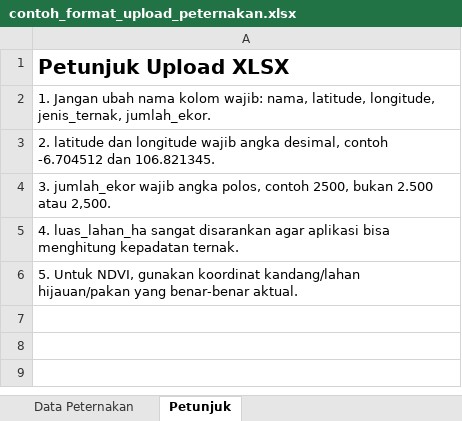
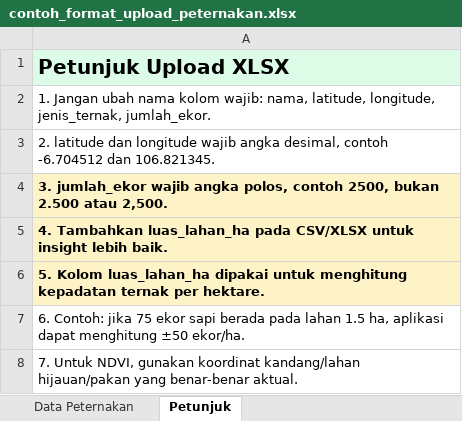
Before and after one commit to adiorany3/LokasiTernak, an Excel workbook: contoh_format_upload_peternakan.xlsx, sheet Petunjuk, drawn as a sheet; values as stored, in another font and other column widths than the file's, no borders; the diff names each change by its address in the sheet, - before the commit and + after, or states it on an @@ line.

Commit message:
Add files via upload

```diff
--- a/contoh_format_upload_peternakan.xlsx (sheet Petunjuk)
+++ b/contoh_format_upload_peternakan.xlsx (sheet Petunjuk)
-A1 fill: none
+A1 fill: #DCFCE7
@@ A4:A6 fill: none → #FEF3C7, bold: off → on @@
-A5: 4. luas_lahan_ha sangat disarankan agar aplikasi bisa menghitung kepadatan ternak.
+A5: 4. Tambahkan luas_lahan_ha pada CSV/XLSX untuk insight lebih baik.
-A6: 5. Untuk NDVI, gunakan koordinat kandang/lahan hijauan/pakan yang benar-benar aktual.
+A6: 5. Kolom luas_lahan_ha dipakai untuk menghitung kepadatan ternak per hektare.
+row 7: 6. Contoh: jika 75 ekor sapi berada pada lahan 1.5 ha, aplikasi dapat menghitung ±50 ekor/ha.
+row 8: 7. Untuk NDVI, gunakan koordinat kandang/lahan hijauan/pakan yang benar-benar aktual.
```
Also changed, not shown: sheet Data Peternakan, 1 other file.
